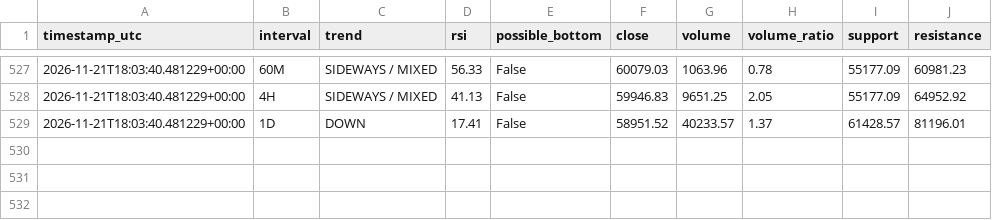
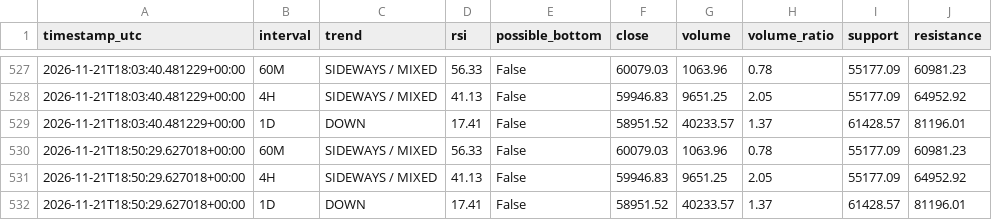
Before and after one commit to DeamonS58/btc-market-monitor-, a CSV file: btc-history.csv, drawn as a sheet; only a part is shown, gaps mark what is left out; the diff names each change by its address in the sheet, - before the commit and + after, or states it on an @@ line.

```diff
--- a/btc-history.csv
+++ b/btc-history.csv
+row 530: 2026-11-21T18:50:29.627018+00:00 | 60M | SIDEWAYS / MIXED | 56.33 | False | 60079.03 | 1063.96 | 0.78 | 55177.09 | 60981.23
+row 531: 2026-11-21T18:50:29.627018+00:00 | 4H | SIDEWAYS / MIXED | 41.13 | False | 59946.83 | 9651.25 | 2.05 | 55177.09 | 64952.92
+row 532: 2026-11-21T18:50:29.627018+00:00 | 1D | DOWN | 17.41 | False | 58951.52 | 40233.57 | 1.37 | 61428.57 | 81196.01
```
Also changed, not shown: 1 other file.
